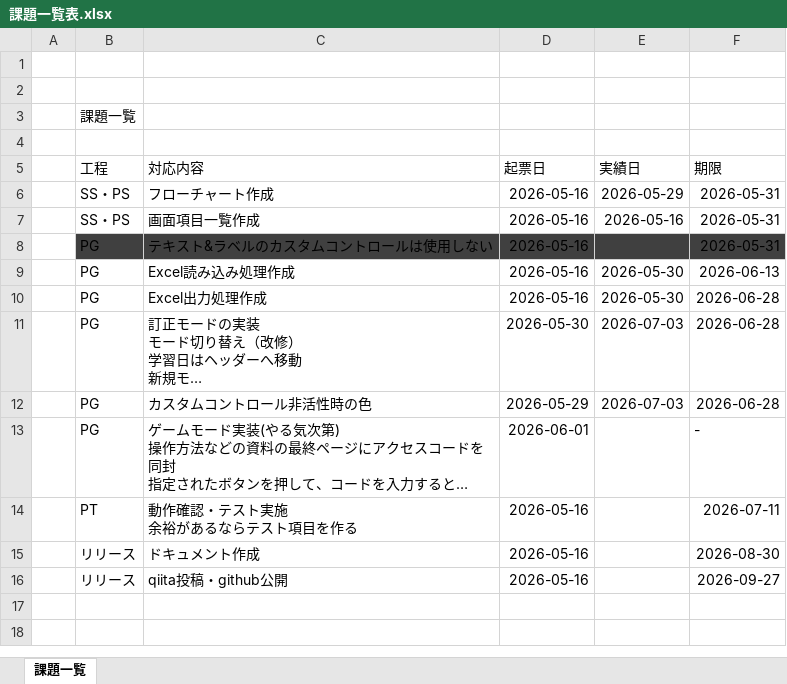
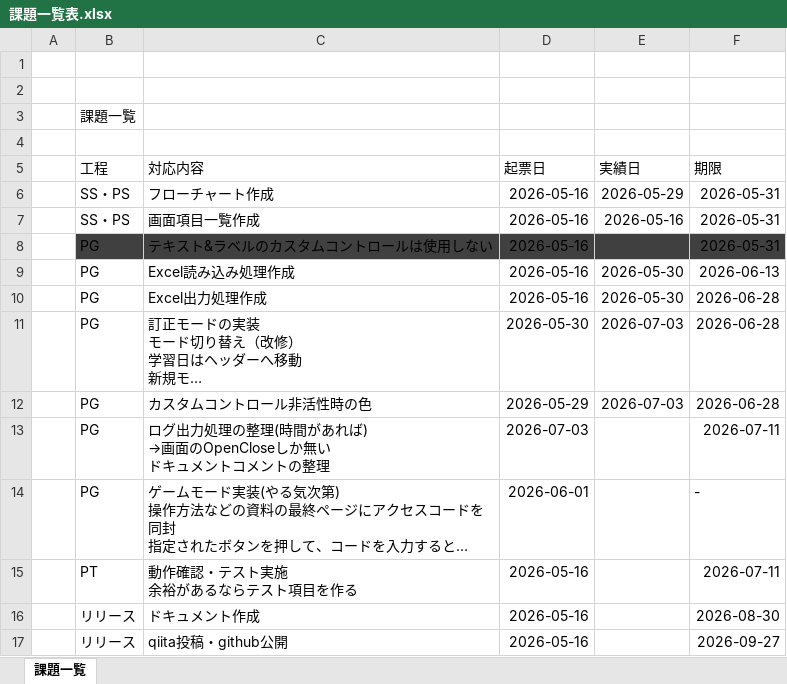
Before and after one commit to Yzumi158pri/StudyLogger, an Excel workbook: Document/課題一覧表.xlsx, sheet 課題一覧, drawn as a sheet; long unchanged cells end in …; values as stored, in another font and other column widths than the file's, no borders; table styles not drawn; ↵ is a line break in a cell; the diff names each change by its address in the sheet, - before the commit and + after, or states it on an @@ line.

```diff
--- a/Document/課題一覧表.xlsx (sheet 課題一覧)
+++ b/Document/課題一覧表.xlsx (sheet 課題一覧)
+row 13:  | PG | ログ出力処理の整理(時間があれば) ↵ →画面のOpenCloseしか無い ↵ ドキュメントコメントの整理 | 2026-07-03 |  | 2026-07-11
```
Also changed, not shown: 3 other files.
